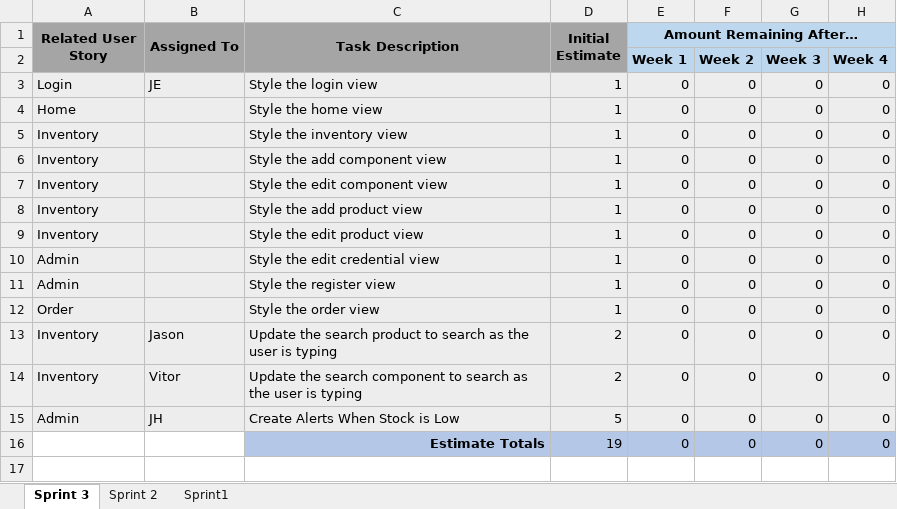
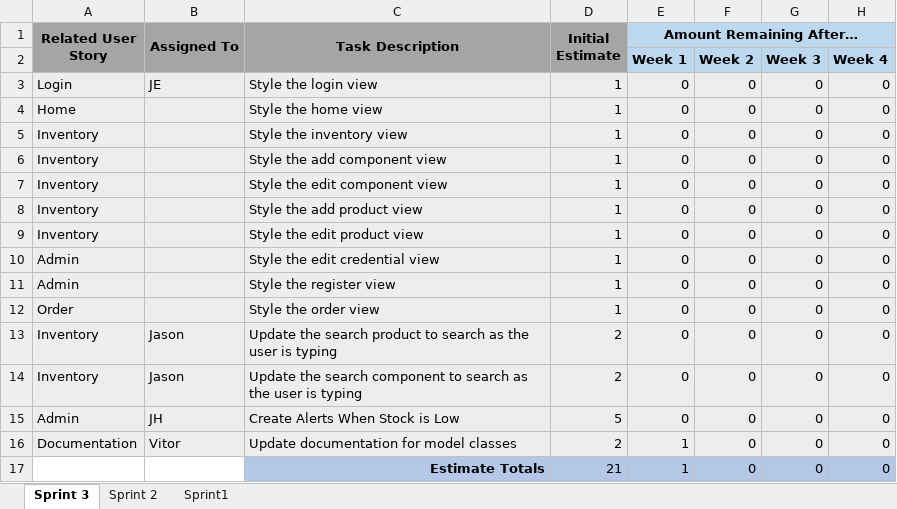
Before and after one commit to UWGDreamTeam/SE2Project, an Excel workbook: documentation/Sprint Backlog Burndown.xlsx, sheet Sprint 3, drawn as a sheet; values as stored, in another font and other column widths than the file's, no borders; charts and pictures not drawn; addresses are those after the commit; the diff names each change by its address in the sheet, - before the commit and + after, or states it on an @@ line.

Commit message:
Update sprint backlog
Update sprint backlog to reflect new task and hours

```diff
--- a/documentation/Sprint Backlog Burndown.xlsx (sheet Sprint 3)
+++ b/documentation/Sprint Backlog Burndown.xlsx (sheet Sprint 3)
-B14 (Assigned To): Vitor
+B14 (Assigned To): Jason
+row 16: Documentation | Vitor | Update documentation for model classes | 2 | 1 | 0 | 0 | 0
-D17 (Initial Estimate): 19
+D17 (Initial Estimate): 21
-E17 (Amount Remaining After…): 0
+E17 (Amount Remaining After…): 1
```
Also changed, not shown: formulas that keep their value, charts or pictures, 1 other file.
